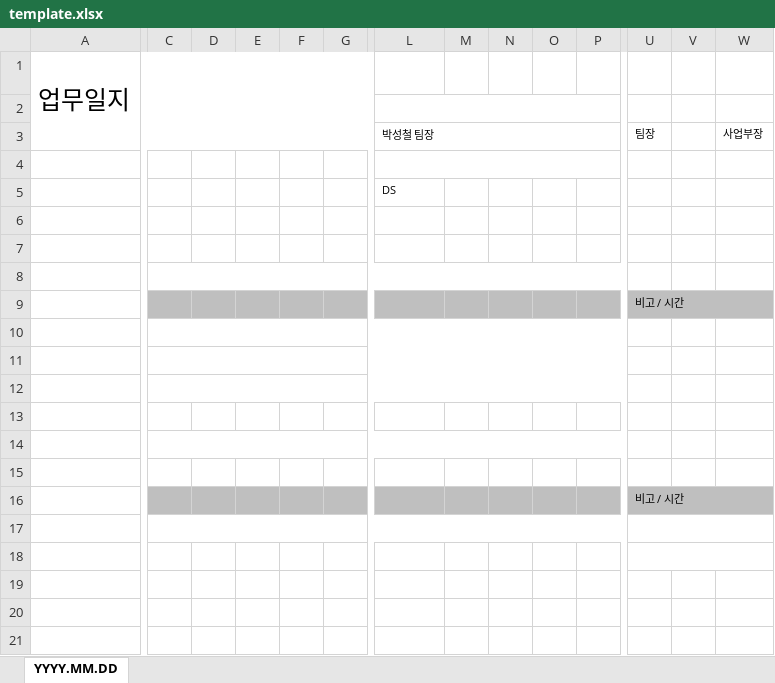
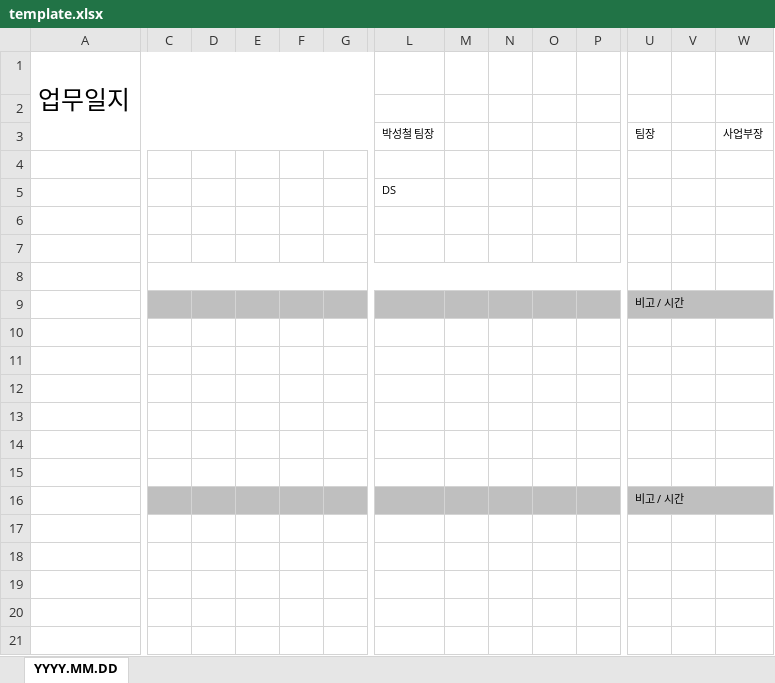
Before and after one commit to jinheeryu/work-report-app, an Excel workbook: template.xlsx, sheet YYYY.MM.DD, drawn as a sheet; only a part is shown, gaps mark what is left out; values as stored, in another font and other column widths than the file's, no borders; the diff names each change by its address in the sheet, - before the commit and + after, or states it on an @@ line.

Commit message:
Add files via upload

```diff
--- a/template.xlsx (sheet YYYY.MM.DD)
+++ b/template.xlsx (sheet YYYY.MM.DD)
-L2:P2 merged
-L3:P3 merged
-L4:P4 merged
-C10:Q10 merged
-C11:Q11 merged
-C12:Q12 merged
-C14:Q14 merged
-C17:Q17 merged
-U17:W17 merged
-U18:W18 merged
```
